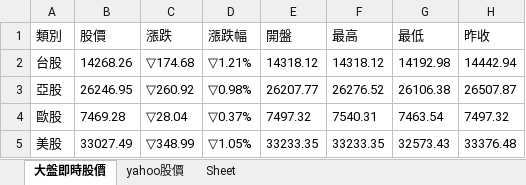
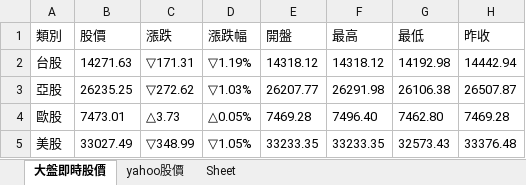
Before and after one commit to DennisLin0125/Python, an Excel workbook: 網頁自動化/yahoo股價.xlsx, sheet 大盤即時股價, drawn as a sheet; values as stored, in another font and other column widths than the file's, no borders; the diff names each change by its address in the sheet, - before the commit and + after, or states it on an @@ line.

```diff
--- a/網頁自動化/yahoo股價.xlsx (sheet 大盤即時股價)
+++ b/網頁自動化/yahoo股價.xlsx (sheet 大盤即時股價)
-B2 (股價): 14268.26
+B2 (股價): 14271.63
-C2 (漲跌): ▽174.68
+C2 (漲跌): ▽171.31
-D2 (漲跌幅): ▽1.21%
+D2 (漲跌幅): ▽1.19%
-B3 (股價): 26246.95
+B3 (股價): 26235.25
-C3 (漲跌): ▽260.92
+C3 (漲跌): ▽272.62
-D3 (漲跌幅): ▽0.98%
+D3 (漲跌幅): ▽1.03%
-F3 (最高): 26276.52
+F3 (最高): 26291.98
-B4 (股價): 7469.28
+B4 (股價): 7473.01
-C4 (漲跌): ▽28.04
+C4 (漲跌): △3.73
-D4 (漲跌幅): ▽0.37%
+D4 (漲跌幅): △0.05%
-E4 (開盤): 7497.32
+E4 (開盤): 7469.28
-F4 (最高): 7540.31
+F4 (最高): 7496.40
-G4 (最低): 7463.54
+G4 (最低): 7462.80
-H4 (昨收): 7497.32
+H4 (昨收): 7469.28
```
Also changed, not shown: sheet yahoo股價, 1111人力/111人力銀行.xlsx, 11 other files.
